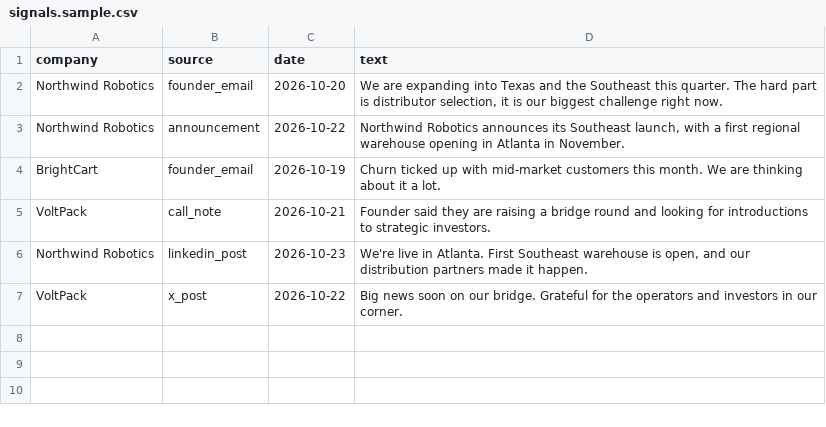
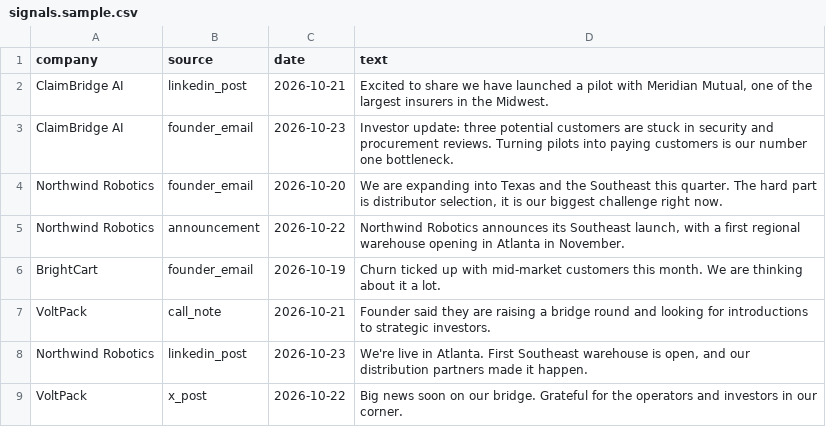
Before and after one commit to Owep93/dealflow-intro-agent, a CSV file: data/signals.sample.csv, drawn as a sheet; the diff names each change by its address in the sheet, - before the commit and + after, or states it on an @@ line.

Commit message:
Four-agent team (Scout, Atlas, Bridge, Echo) + full sponsor map: Giulio's insurance use case is now the headline demo (ClaimBridge AI -> Laura Bennett via a colleague), PRISM trace + evaluate, Nicrron model-call layer, Roundtable share/receive, sponsors command

```diff
--- a/data/signals.sample.csv
+++ b/data/signals.sample.csv
+row 2: ClaimBridge AI | linkedin_post | 2026-10-21 | Excited to share we have launched a pilot with Meridian Mutual, one of the largest insurers in the Midwest.
+row 3: ClaimBridge AI | founder_email | 2026-10-23 | Investor update: three potential customers are stuck in security and procurement reviews. Turning pilots into paying customers is our number one bottleneck.
```
Also changed, not shown: data/contacts.sample.csv, 4 other files.
